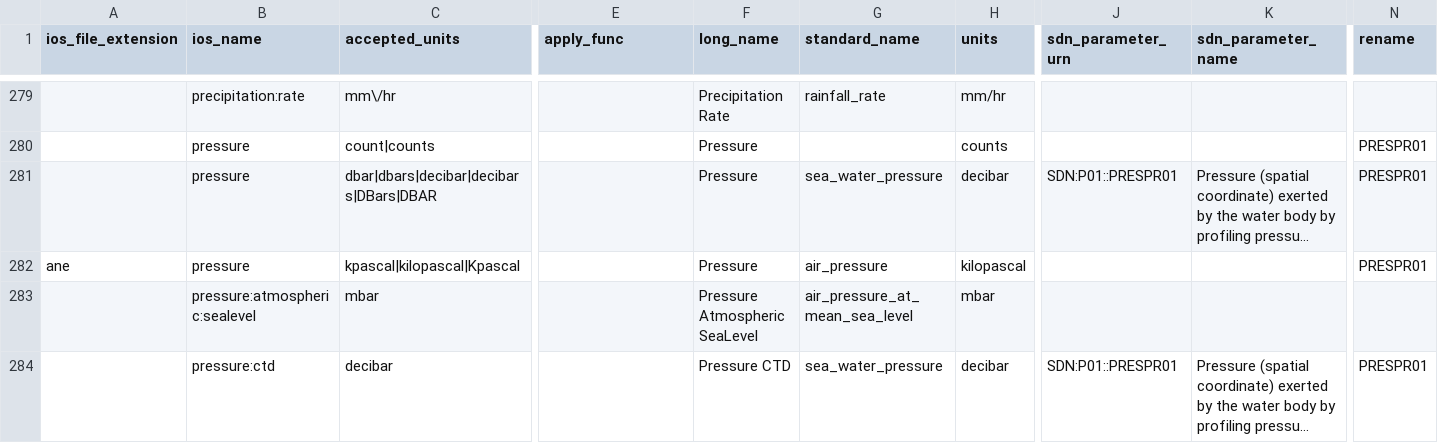
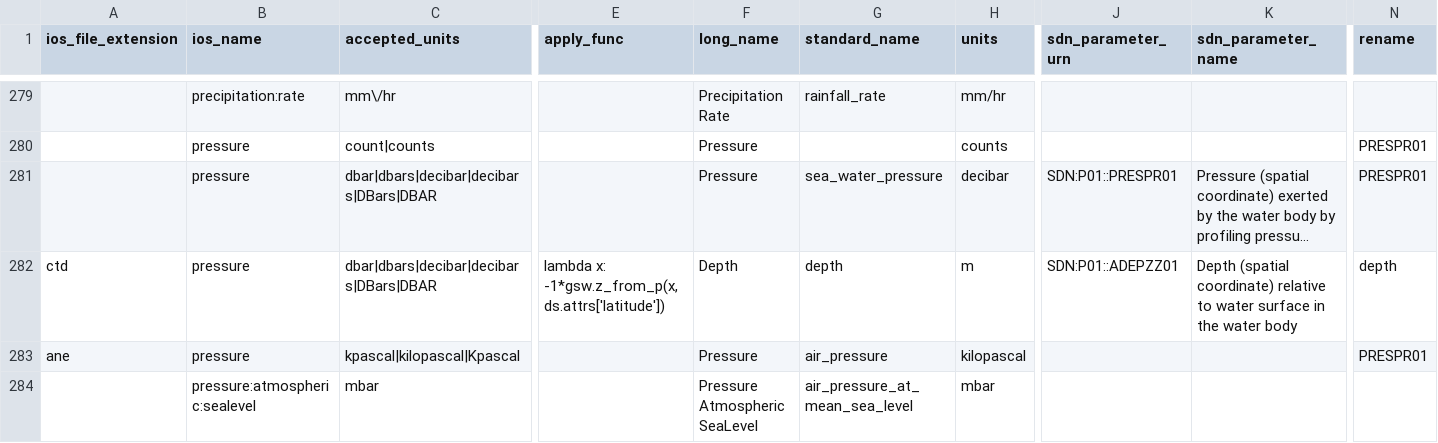
Before and after one commit to cioos-siooc/cioos-siooc_data_transform, a CSV file: cioos_data_transform/cioos_data_transform/utils/ios_vocabulary.csv, drawn as a sheet; only a part is shown, gaps mark what is left out; the shorter side is filled out with more unchanged rows; long unchanged cells end in …; rows hold the shown columns only; the diff names each change by its address in the sheet, - before the commit and + after, or states it on an @@ line.

Commit message:
add to apply_func input the ability to transform data with TEOS-10 and the original datasets xarray object

```diff
--- a/cioos_data_transform/cioos_data_transform/utils/ios_vocabulary.csv
+++ b/cioos_data_transform/cioos_data_transform/utils/ios_vocabulary.csv
+row 282: ctd | pressure | dbar|dbars|decibar|decibars|DBars|DBAR | lambda x: -1*gsw.z_from_p(x,ds.attrs['latitude']) | Depth | depth | m | SDN:P01::ADEPZZ01 | Depth (spatial coordinate) relative to water surface in the water body | depth
```
Also changed, not shown: 1 other file.
